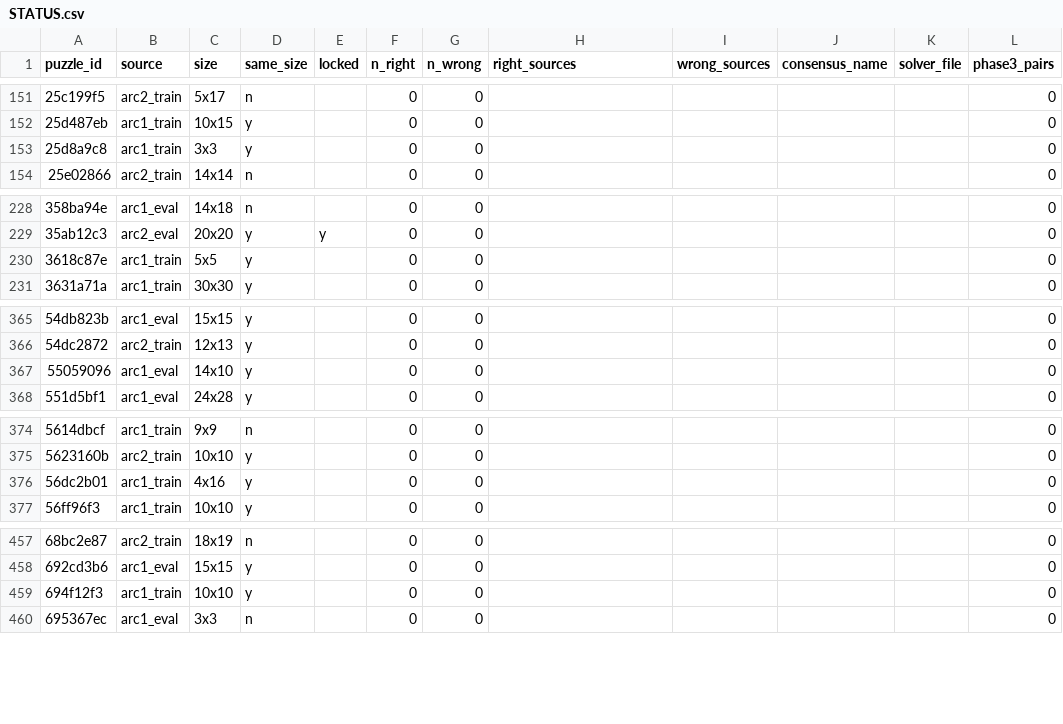
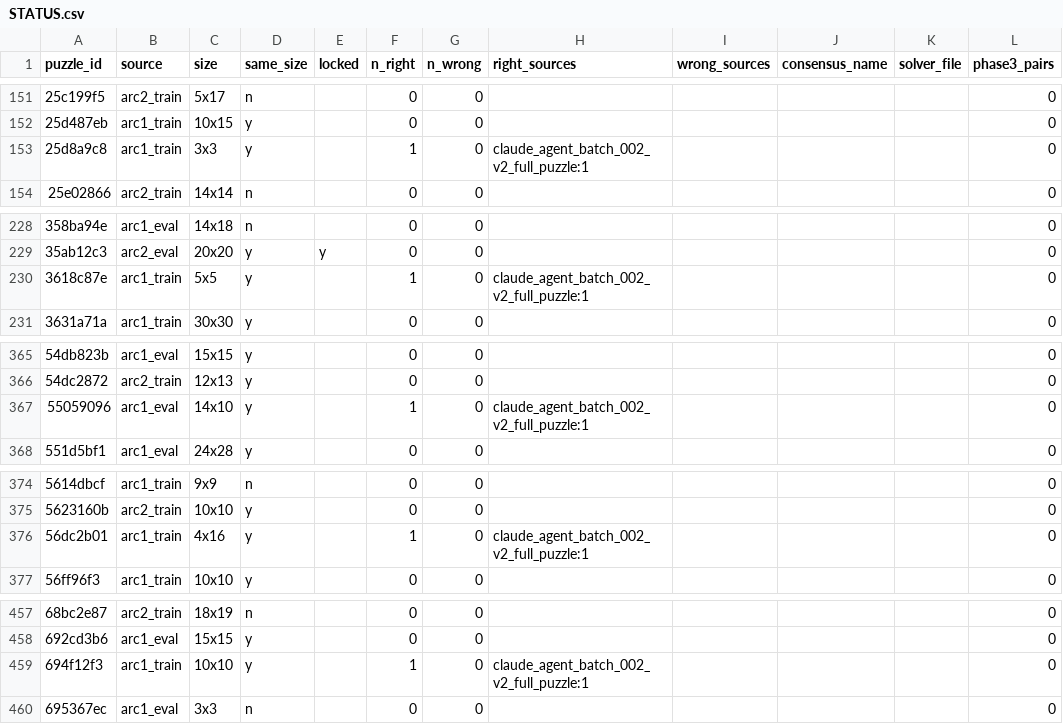
Before and after one commit to omnisensai/ARC-AGI2, a CSV file: STATUS.csv, drawn as a sheet; only a part is shown, gaps mark what is left out; the diff covers the shown part only.

```diff
--- a/STATUS.csv
+++ b/STATUS.csv
@@ -152,3 +152,3 @@ puzzle_id,source,size,same_size,locked,n_right,n_wrong,right_sources,wrong_sourc
 25d487eb,arc1_train,10x15,y,,0,0,,,,,0
-25d8a9c8,arc1_train,3x3,y,,0,0,,,,,0
+25d8a9c8,arc1_train,3x3,y,,1,0,claude_agent_batch_002_v2_full_puzzle:1,,,,0
 25e02866,arc2_train,14x14,n,,0,0,,,,,0
@@ -229,3 +229,3 @@ puzzle_id,source,size,same_size,locked,n_right,n_wrong,right_sources,wrong_sourc
 35ab12c3,arc2_eval,20x20,y,y,0,0,,,,,0
-3618c87e,arc1_train,5x5,y,,0,0,,,,,0
+3618c87e,arc1_train,5x5,y,,1,0,claude_agent_batch_002_v2_full_puzzle:1,,,,0
 3631a71a,arc1_train,30x30,y,,0,0,,,,,0
@@ -366,3 +366,3 @@ puzzle_id,source,size,same_size,locked,n_right,n_wrong,right_sources,wrong_sourc
 54dc2872,arc2_train,12x13,y,,0,0,,,,,0
-55059096,arc1_eval,14x10,y,,0,0,,,,,0
+55059096,arc1_eval,14x10,y,,1,0,claude_agent_batch_002_v2_full_puzzle:1,,,,0
 551d5bf1,arc1_eval,24x28,y,,0,0,,,,,0
@@ -375,3 +375,3 @@ puzzle_id,source,size,same_size,locked,n_right,n_wrong,right_sources,wrong_sourc
 5623160b,arc2_train,10x10,y,,0,0,,,,,0
-56dc2b01,arc1_train,4x16,y,,0,0,,,,,0
+56dc2b01,arc1_train,4x16,y,,1,0,claude_agent_batch_002_v2_full_puzzle:1,,,,0
 56ff96f3,arc1_train,10x10,y,,0,0,,,,,0
@@ -458,3 +458,3 @@ puzzle_id,source,size,same_size,locked,n_right,n_wrong,right_sources,wrong_sourc
 692cd3b6,arc1_eval,15x15,y,,0,0,,,,,0
-694f12f3,arc1_train,10x10,y,,0,0,,,,,0
+694f12f3,arc1_train,10x10,y,,1,0,claude_agent_batch_002_v2_full_puzzle:1,,,,0
 695367ec,arc1_eval,3x3,n,,0,0,,,,,0
```
Also changed, not shown: 36 edited cells elsewhere in this file, 24 other files.
